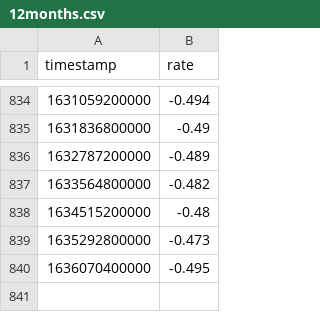
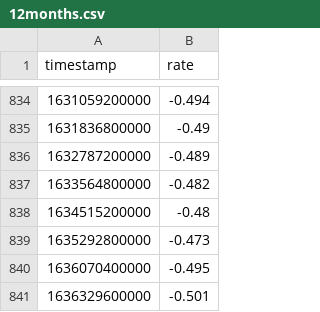
Before and after one commit to wyozi/euribor, a CSV file: 12months.csv, drawn as a sheet; only a part is shown, gaps mark what is left out; the diff names each change by its address in the sheet, - before the commit and + after, or states it on an @@ line.

```diff
--- a/12months.csv
+++ b/12months.csv
+row 841: 1636329600000 | -0.501
```
Also changed, not shown: 3months.csv, 6months.csv.
